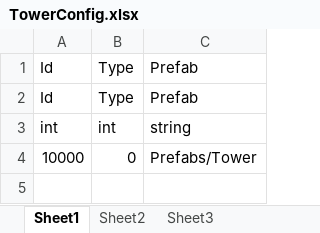
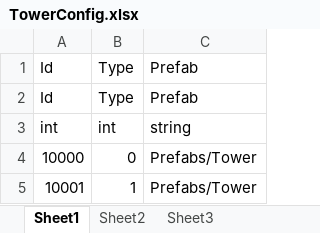
Before and after one commit to zxczwc123/Legion, an Excel workbook: Assets/Editor/Config/TowerConfig.xlsx, sheet Sheet1, drawn as a sheet; values as stored, in another font and other column widths than the file's, no borders; the diff names each change by its address in the sheet, - before the commit and + after, or states it on an @@ line.

```diff
--- a/Assets/Editor/Config/TowerConfig.xlsx (sheet Sheet1)
+++ b/Assets/Editor/Config/TowerConfig.xlsx (sheet Sheet1)
+row 5: 10001 | 1 | Prefabs/Tower
```
Also changed, not shown: Assets/Editor/Config/LevelConfig.xlsx, 39 other files.
